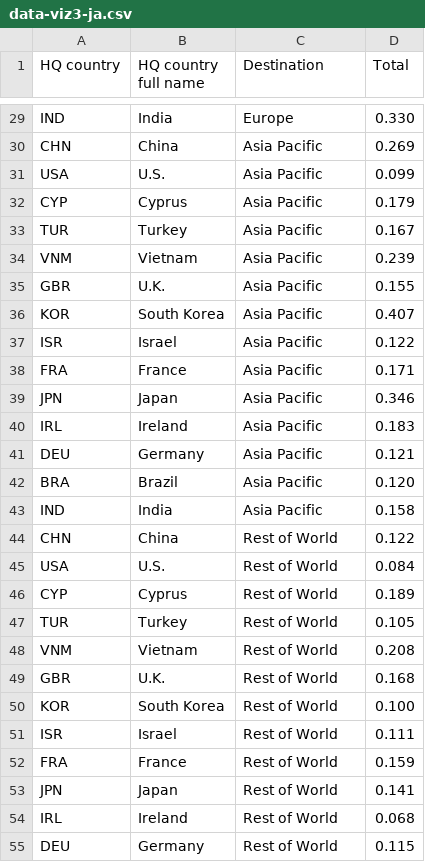
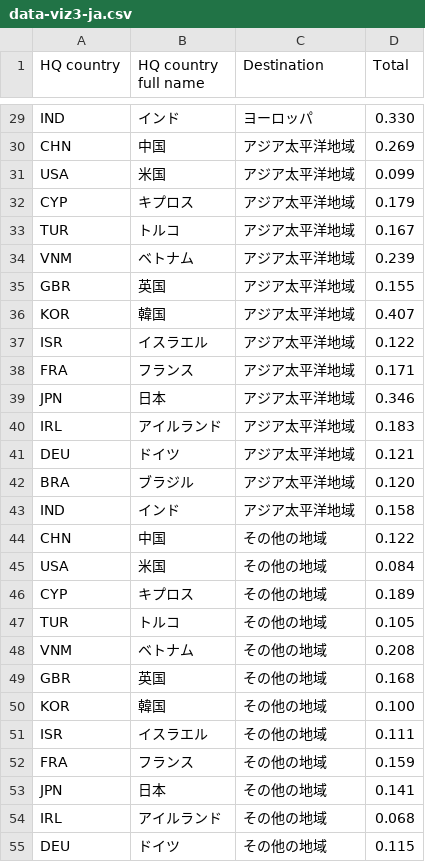
Before and after one commit to fbecerra/moloco-visualizations, a CSV file: data/data-viz3-ja.csv, drawn as a sheet; only a part is shown, gaps mark what is left out; the diff covers the shown part only; the diff names each change by its address in the sheet, - before the commit and + after, or states it on an @@ line.

```diff
--- a/data/data-viz3-ja.csv
+++ b/data/data-viz3-ja.csv
-B29 (HQ country full name): India
+B29 (HQ country full name): インド
-C29 (Destination): Europe
+C29 (Destination): ヨーロッパ
-B30 (HQ country full name): China
+B30 (HQ country full name): 中国
-C30:C43 (Destination): Asia Pacific
+C30:C43 (Destination): アジア太平洋地域
-B31 (HQ country full name): U.S.
+B31 (HQ country full name): 米国
-B32 (HQ country full name): Cyprus
+B32 (HQ country full name): キプロス
-B33 (HQ country full name): Turkey
+B33 (HQ country full name): トルコ
-B34 (HQ country full name): Vietnam
+B34 (HQ country full name): ベトナム
-B35 (HQ country full name): U.K.
+B35 (HQ country full name): 英国
-B36 (HQ country full name): South Korea
+B36 (HQ country full name): 韓国
-B37 (HQ country full name): Israel
+B37 (HQ country full name): イスラエル
-B38 (HQ country full name): France
+B38 (HQ country full name): フランス
-B39 (HQ country full name): Japan
+B39 (HQ country full name): 日本
-B40 (HQ country full name): Ireland
+B40 (HQ country full name): アイルランド
-B41 (HQ country full name): Germany
+B41 (HQ country full name): ドイツ
-B42 (HQ country full name): Brazil
+B42 (HQ country full name): ブラジル
-B43 (HQ country full name): India
+B43 (HQ country full name): インド
-B44 (HQ country full name): China
+B44 (HQ country full name): 中国
-C44:C55 (Destination): Rest of World
+C44:C55 (Destination): その他の地域
-B45 (HQ country full name): U.S.
+B45 (HQ country full name): 米国
-B46 (HQ country full name): Cyprus
+B46 (HQ country full name): キプロス
-B47 (HQ country full name): Turkey
+B47 (HQ country full name): トルコ
-B48 (HQ country full name): Vietnam
+B48 (HQ country full name): ベトナム
-B49 (HQ country full name): U.K.
+B49 (HQ country full name): 英国
-B50 (HQ country full name): South Korea
+B50 (HQ country full name): 韓国
-B51 (HQ country full name): Israel
+B51 (HQ country full name): イスラエル
-B52 (HQ country full name): France
+B52 (HQ country full name): フランス
-B53 (HQ country full name): Japan
+B53 (HQ country full name): 日本
-B54 (HQ country full name): Ireland
+B54 (HQ country full name): アイルランド
-B55 (HQ country full name): Germany
+B55 (HQ country full name): ドイツ
```
Also changed, not shown: 58 edited cells elsewhere in this file.
